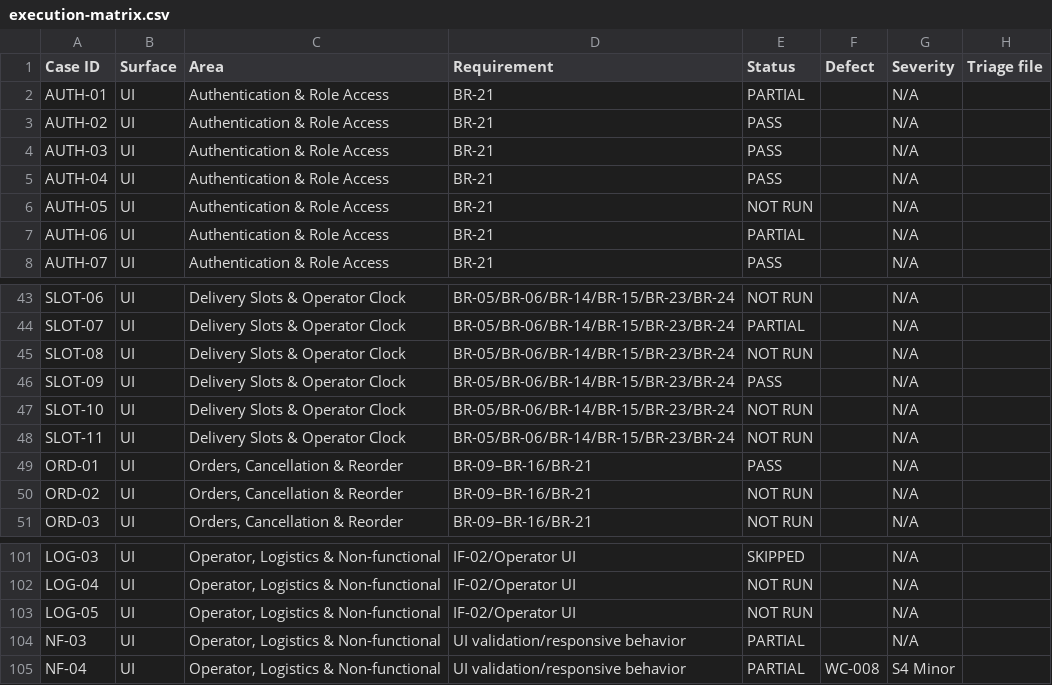
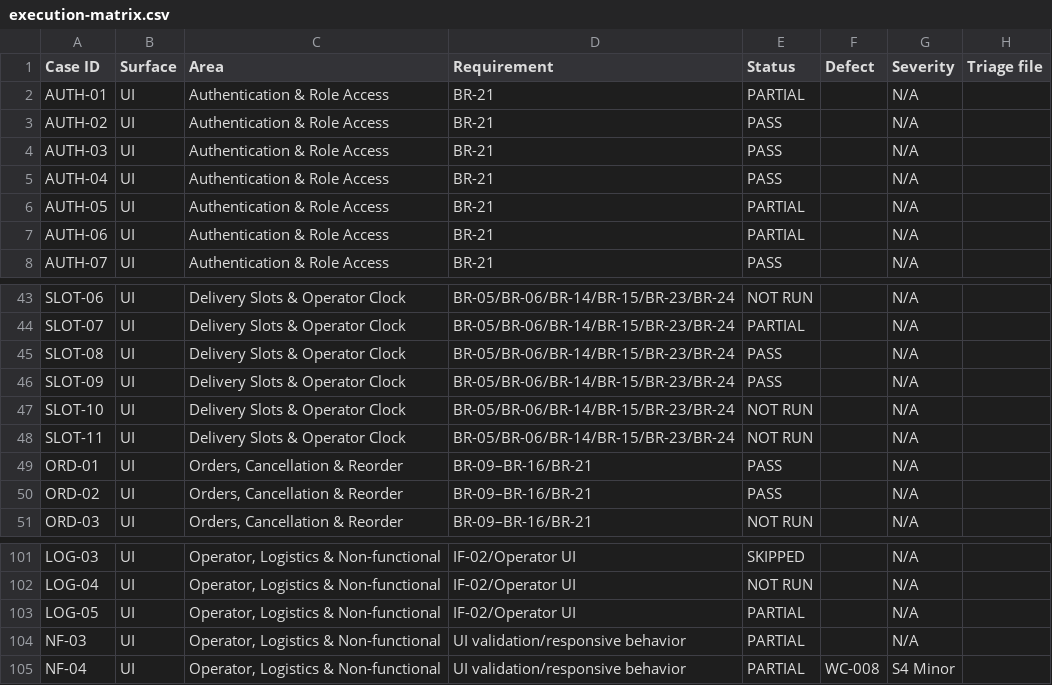
Before and after one commit to MANISH301294/cidroy-wholecart-qa-assignment, a CSV file: test-scenarios/execution-matrix.csv, drawn as a sheet; only a part is shown, gaps mark what is left out.

```diff
--- a/test-scenarios/execution-matrix.csv
+++ b/test-scenarios/execution-matrix.csv
@@ -5,3 +5,3 @@ AUTH-03,UI,Authentication & Role Access,BR-21,PASS,,N/A,
 AUTH-04,UI,Authentication & Role Access,BR-21,PASS,,N/A,
-AUTH-05,UI,Authentication & Role Access,BR-21,NOT RUN,,N/A,
+AUTH-05,UI,Authentication & Role Access,BR-21,PARTIAL,,N/A,
 AUTH-06,UI,Authentication & Role Access,BR-21,PARTIAL,,N/A,
@@ -44,3 +44,3 @@ SLOT-06,UI,Delivery Slots & Operator Clock,BR-05/BR-06/BR-14/BR-15/BR-23/BR-24,N
 SLOT-07,UI,Delivery Slots & Operator Clock,BR-05/BR-06/BR-14/BR-15/BR-23/BR-24,PARTIAL,,N/A,
-SLOT-08,UI,Delivery Slots & Operator Clock,BR-05/BR-06/BR-14/BR-15/BR-23/BR-24,NOT RUN,,N/A,
+SLOT-08,UI,Delivery Slots & Operator Clock,BR-05/BR-06/BR-14/BR-15/BR-23/BR-24,PASS,,N/A,
 SLOT-09,UI,Delivery Slots & Operator Clock,BR-05/BR-06/BR-14/BR-15/BR-23/BR-24,PASS,,N/A,
@@ -49,3 +49,3 @@ SLOT-11,UI,Delivery Slots & Operator Clock,BR-05/BR-06/BR-14/BR-15/BR-23/BR-24,N
 ORD-01,UI,"Orders, Cancellation & Reorder",BR-09–BR-16/BR-21,PASS,,N/A,
-ORD-02,UI,"Orders, Cancellation & Reorder",BR-09–BR-16/BR-21,NOT RUN,,N/A,
+ORD-02,UI,"Orders, Cancellation & Reorder",BR-09–BR-16/BR-21,PASS,,N/A,
 ORD-03,UI,"Orders, Cancellation & Reorder",BR-09–BR-16/BR-21,NOT RUN,,N/A,
@@ -102,3 +102,3 @@ LOG-03,UI,"Operator, Logistics & Non-functional",IF-02/Operator UI,SKIPPED,,N/A,
 LOG-04,UI,"Operator, Logistics & Non-functional",IF-02/Operator UI,NOT RUN,,N/A,
-LOG-05,UI,"Operator, Logistics & Non-functional",IF-02/Operator UI,NOT RUN,,N/A,
+LOG-05,UI,"Operator, Logistics & Non-functional",IF-02/Operator UI,PARTIAL,,N/A,
 NF-03,UI,"Operator, Logistics & Non-functional",UI validation/responsive behavior,PARTIAL,,N/A,
```
Also changed, not shown: test-scenarios/ui-test-cases.csv, 3 other files.
